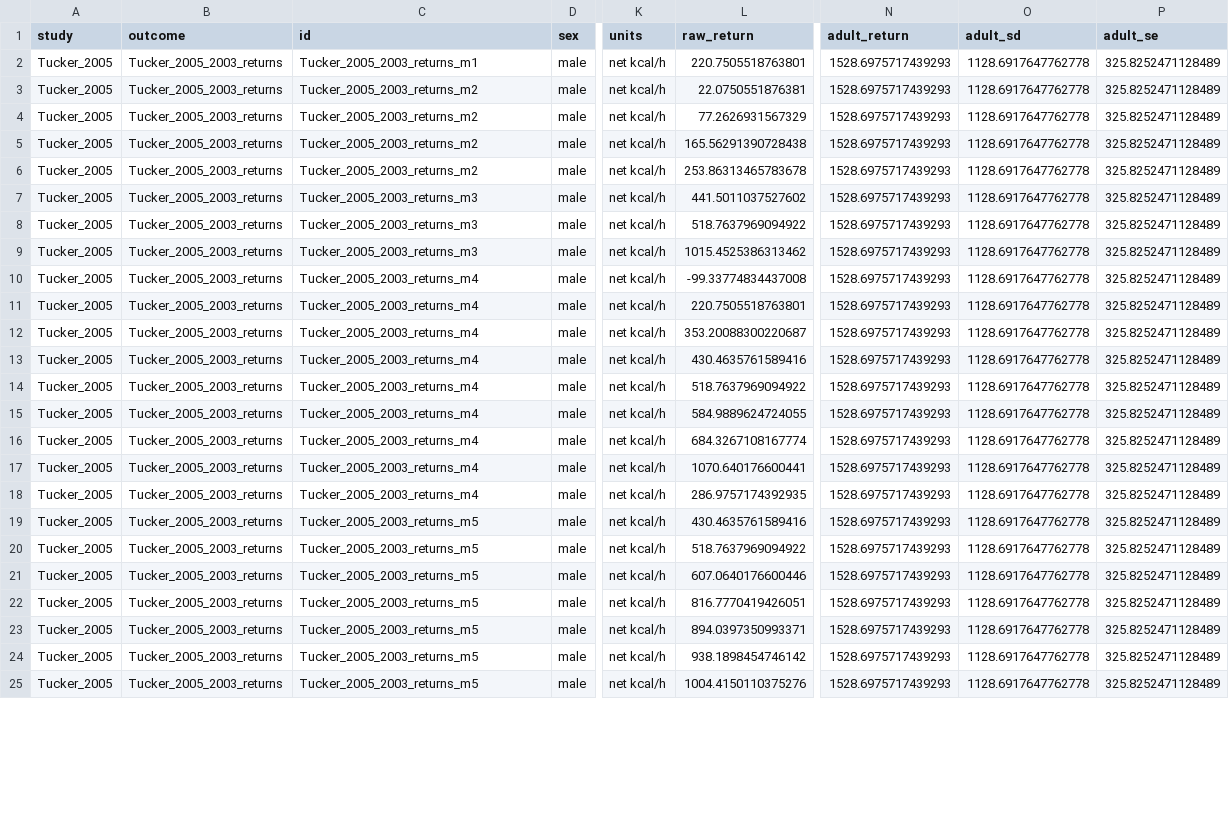
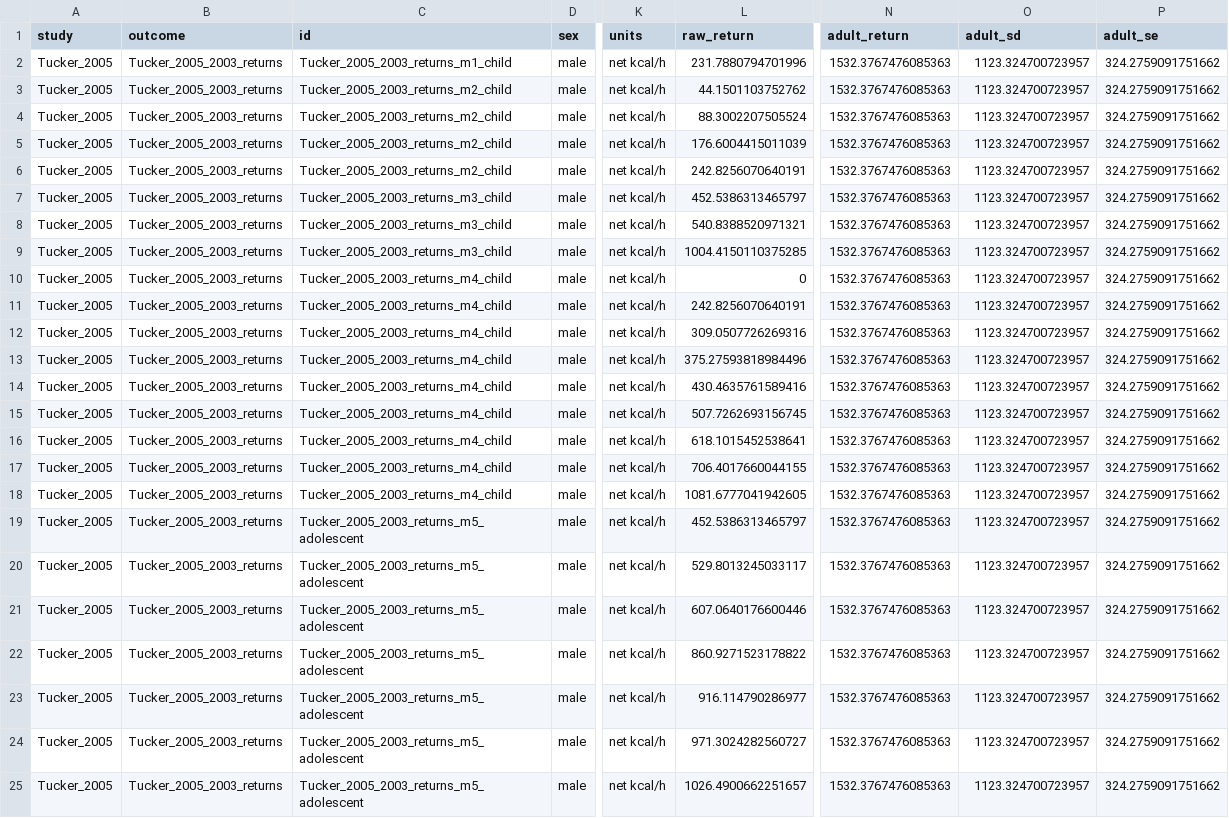
Before and after one commit to erik-ringen/cfr, a CSV file: paper_data/Tucker_2005/2003_returns/data_Tucker_2005_2003_returns.csv, drawn as a sheet; only a part is shown, gaps mark what is left out; the diff covers the shown part only; the diff names each change by its address in the sheet, - before the commit and + after, or states it on an @@ line.

```diff
--- a/paper_data/Tucker_2005/2003_returns/data_Tucker_2005_2003_returns.csv
+++ b/paper_data/Tucker_2005/2003_returns/data_Tucker_2005_2003_returns.csv
-C2 (id): Tucker_2005_2003_returns_m1
+C2 (id): Tucker_2005_2003_returns_m1_child
-L2 (raw_return): 220.7505518763801
+L2 (raw_return): 231.7880794701996
-N2:N25 (adult_return): 1528.6975717439293
+N2:N25 (adult_return): 1532.3767476085363
-O2:O25 (adult_sd): 1128.6917647762778
+O2:O25 (adult_sd): 1123.324700723957
-P2:P25 (adult_se): 325.8252471128489
+P2:P25 (adult_se): 324.2759091751662
-C3:C6 (id): Tucker_2005_2003_returns_m2
+C3:C6 (id): Tucker_2005_2003_returns_m2_child
-L3 (raw_return): 22.0750551876381
+L3 (raw_return): 44.1501103752762
-L4 (raw_return): 77.2626931567329
+L4 (raw_return): 88.3002207505524
-L5 (raw_return): 165.56291390728438
+L5 (raw_return): 176.6004415011039
-L6 (raw_return): 253.86313465783678
+L6 (raw_return): 242.8256070640191
-C7:C9 (id): Tucker_2005_2003_returns_m3
+C7:C9 (id): Tucker_2005_2003_returns_m3_child
-L7 (raw_return): 441.5011037527602
+L7 (raw_return): 452.5386313465797
-L8 (raw_return): 518.7637969094922
+L8 (raw_return): 540.8388520971321
-L9 (raw_return): 1015.4525386313462
+L9 (raw_return): 1004.4150110375285
-C10:C18 (id): Tucker_2005_2003_returns_m4
+C10:C18 (id): Tucker_2005_2003_returns_m4_child
-L10 (raw_return): -99.33774834437008
+L10 (raw_return): 0
-L11 (raw_return): 220.7505518763801
+L11 (raw_return): 242.8256070640191
-L12 (raw_return): 353.20088300220687
+L12 (raw_return): 309.0507726269316
-L13 (raw_return): 430.4635761589416
+L13 (raw_return): 375.27593818984496
-L14 (raw_return): 518.7637969094922
+L14 (raw_return): 430.4635761589416
-L15 (raw_return): 584.9889624724055
+L15 (raw_return): 507.7262693156745
-L16 (raw_return): 684.3267108167774
+L16 (raw_return): 618.1015452538641
-L17 (raw_return): 1070.640176600441
+L17 (raw_return): 706.4017660044155
-L18 (raw_return): 286.9757174392935
+L18 (raw_return): 1081.6777041942605
-C19:C25 (id): Tucker_2005_2003_returns_m5
+C19:C25 (id): Tucker_2005_2003_returns_m5_adolescent
-L19 (raw_return): 430.4635761589416
+L19 (raw_return): 452.5386313465797
-L20 (raw_return): 518.7637969094922
+L20 (raw_return): 529.8013245033117
-L22 (raw_return): 816.7770419426051
+L22 (raw_return): 860.9271523178822
-L23 (raw_return): 894.0397350993371
+L23 (raw_return): 916.114790286977
-L24 (raw_return): 938.1898454746142
+L24 (raw_return): 971.3024282560727
-L25 (raw_return): 1004.4150110375276
+L25 (raw_return): 1026.4900662251657
```
Also changed, not shown: 20 edited cells elsewhere in this file, paper_data/Tucker_2005/1997_returns/data_Tucker_2005_1997_returns.csv, paper_data_round2/Kramer_2009a/fig5/data_Kramer_2009a_fig5.csv, 23 other files.
